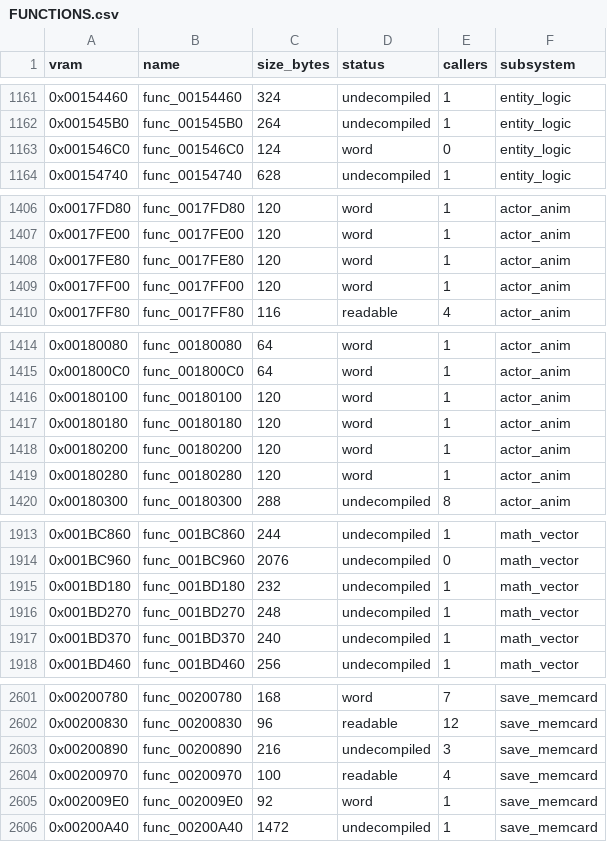
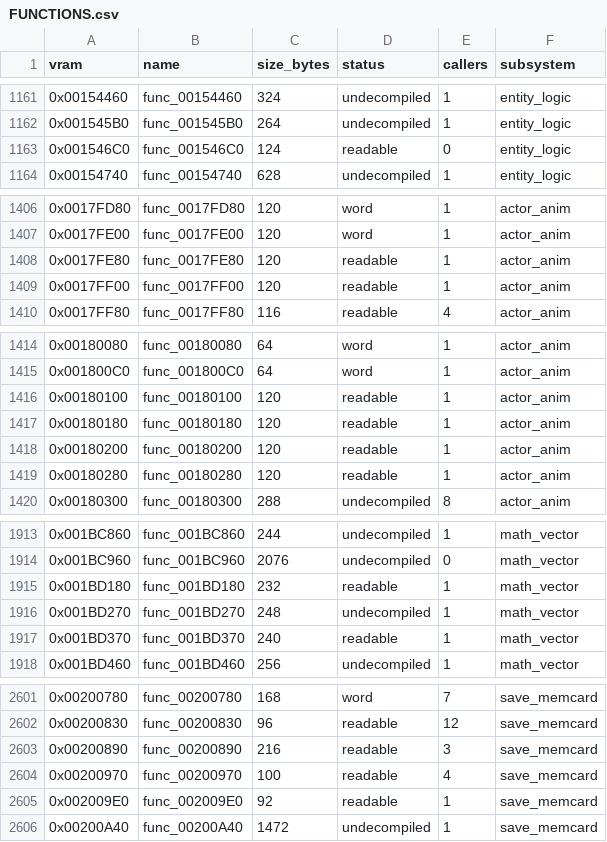
Before and after one commit to FastestMolasses/Extermination, a CSV file: docs/FUNCTIONS.csv, drawn as a sheet; only a part is shown, gaps mark what is left out; the diff covers the shown part only.

```diff
--- a/docs/FUNCTIONS.csv
+++ b/docs/FUNCTIONS.csv
@@ -1162,3 +1162,3 @@ vram,name,size_bytes,status,callers,subsystem
 0x001545B0,func_001545B0,264,undecompiled,1,entity_logic
-0x001546C0,func_001546C0,124,word,0,entity_logic
+0x001546C0,func_001546C0,124,readable,0,entity_logic
 0x00154740,func_00154740,628,undecompiled,1,entity_logic
@@ -1407,4 +1407,4 @@ vram,name,size_bytes,status,callers,subsystem
 0x0017FE00,func_0017FE00,120,word,1,actor_anim
-0x0017FE80,func_0017FE80,120,word,1,actor_anim
-0x0017FF00,func_0017FF00,120,word,1,actor_anim
+0x0017FE80,func_0017FE80,120,readable,1,actor_anim
+0x0017FF00,func_0017FF00,120,readable,1,actor_anim
 0x0017FF80,func_0017FF80,116,readable,4,actor_anim
@@ -1415,6 +1415,6 @@ vram,name,size_bytes,status,callers,subsystem
 0x001800C0,func_001800C0,64,word,1,actor_anim
-0x00180100,func_00180100,120,word,1,actor_anim
-0x00180180,func_00180180,120,word,1,actor_anim
-0x00180200,func_00180200,120,word,1,actor_anim
-0x00180280,func_00180280,120,word,1,actor_anim
+0x00180100,func_00180100,120,readable,1,actor_anim
+0x00180180,func_00180180,120,readable,1,actor_anim
+0x00180200,func_00180200,120,readable,1,actor_anim
+0x00180280,func_00180280,120,readable,1,actor_anim
 0x00180300,func_00180300,288,undecompiled,8,actor_anim
@@ -1914,5 +1914,5 @@ vram,name,size_bytes,status,callers,subsystem
 0x001BC960,func_001BC960,2076,undecompiled,0,math_vector
-0x001BD180,func_001BD180,232,undecompiled,1,math_vector
+0x001BD180,func_001BD180,232,readable,1,math_vector
 0x001BD270,func_001BD270,248,undecompiled,1,math_vector
-0x001BD370,func_001BD370,240,undecompiled,1,math_vector
+0x001BD370,func_001BD370,240,readable,1,math_vector
 0x001BD460,func_001BD460,256,undecompiled,1,math_vector
@@ -2602,5 +2602,5 @@ vram,name,size_bytes,status,callers,subsystem
 0x00200830,func_00200830,96,readable,12,save_memcard
-0x00200890,func_00200890,216,undecompiled,3,save_memcard
+0x00200890,func_00200890,216,readable,3,save_memcard
 0x00200970,func_00200970,100,readable,4,save_memcard
-0x002009E0,func_002009E0,92,word,1,save_memcard
+0x002009E0,func_002009E0,92,readable,1,save_memcard
 0x00200A40,func_00200A40,1472,undecompiled,1,save_memcard
```
Also changed, not shown: 1 edited cell elsewhere in this file, 14 other files.
